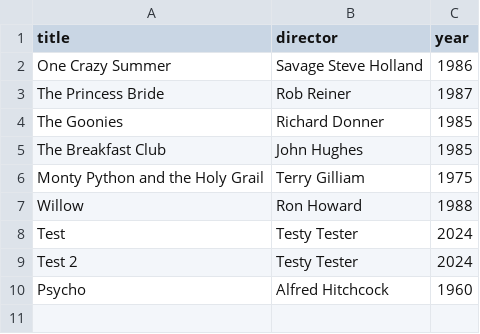
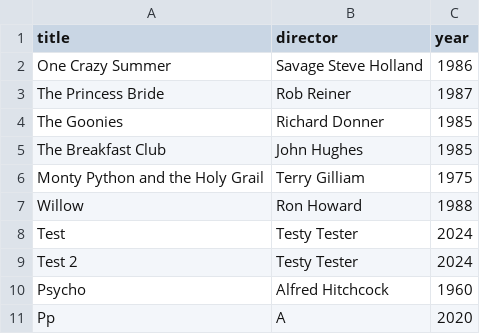
Before and after one commit to undefinedby0/webflyx, a CSV file: classics.csv, drawn as a sheet.

Commit message:
Update classics.csv

```diff
--- a/classics.csv
+++ b/classics.csv
@@ -10 +10,2 @@ Test 2, Testy Tester, 2024
 Psycho, Alfred Hitchcock, 1960
+Pp, A, 2020
```
